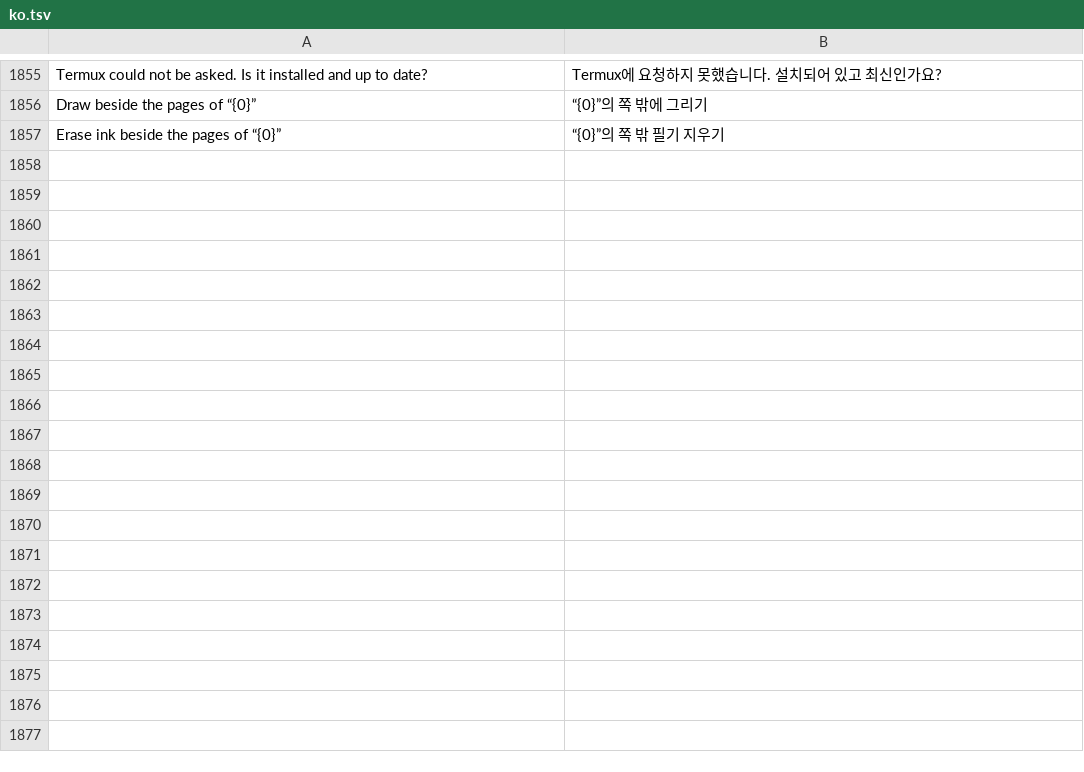
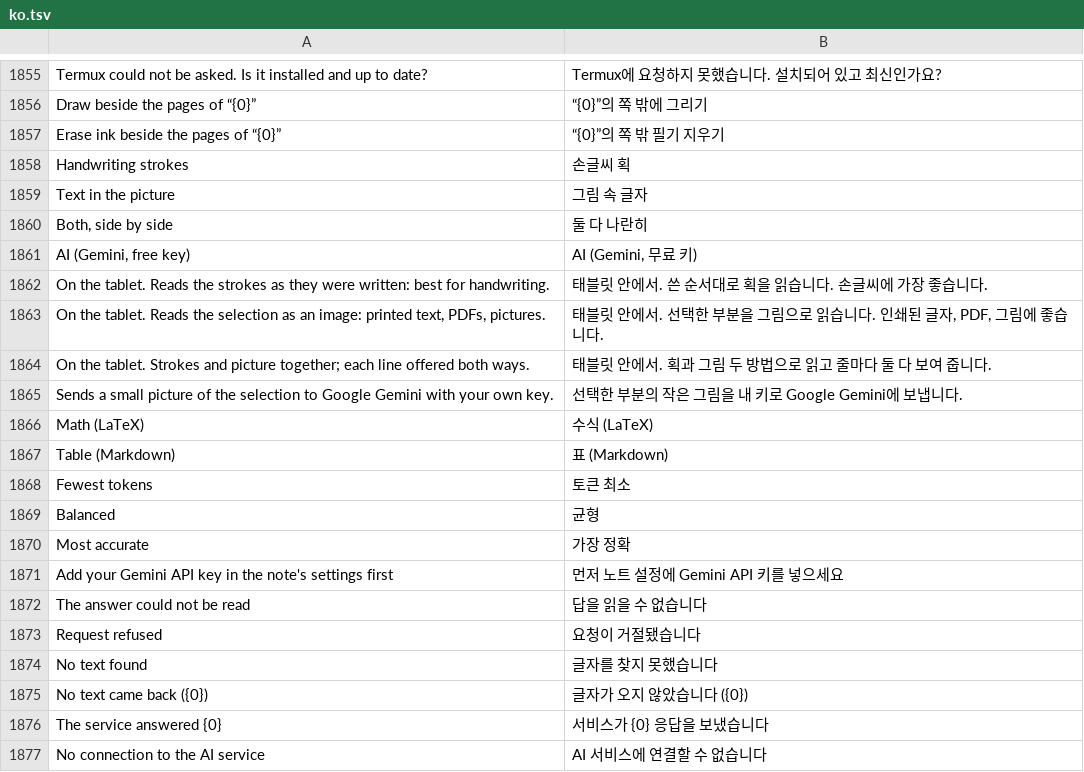
Before and after one commit to whyitworks0415/Notesis, a TSV file: app/src/main/assets/i18n/ko.tsv, drawn as a sheet; only a part is shown, gaps mark what is left out; the diff covers the shown part only; the diff names each change by its address in the sheet, - before the commit and + after, or states it on an @@ line.

```diff
--- a/app/src/main/assets/i18n/ko.tsv
+++ b/app/src/main/assets/i18n/ko.tsv
+row 1858: Handwriting strokes | 손글씨 획
+row 1859: Text in the picture | 그림 속 글자
+row 1860: Both, side by side | 둘 다 나란히
+row 1861: AI (Gemini, free key) | AI (Gemini, 무료 키)
+row 1862: On the tablet. Reads the strokes as they were written: best for handwriting. | 태블릿 안에서. 쓴 순서대로 획을 읽습니다. 손글씨에 가장 좋습니다.
+row 1863: On the tablet. Reads the selection as an image: printed text, PDFs, pictures. | 태블릿 안에서. 선택한 부분을 그림으로 읽습니다. 인쇄된 글자, PDF, 그림에 좋습니다.
+row 1864: On the tablet. Strokes and picture together; each line offered both ways. | 태블릿 안에서. 획과 그림 두 방법으로 읽고 줄마다 둘 다 보여 줍니다.
+row 1865: Sends a small picture of the selection to Google Gemini with your own key. | 선택한 부분의 작은 그림을 내 키로 Google Gemini에 보냅니다.
+row 1866: Math (LaTeX) | 수식 (LaTeX)
+row 1867: Table (Markdown) | 표 (Markdown)
+row 1868: Fewest tokens | 토큰 최소
+row 1869: Balanced | 균형
+row 1870: Most accurate | 가장 정확
+row 1871: Add your Gemini API key in the note's settings first | 먼저 노트 설정에 Gemini API 키를 넣으세요
+row 1872: The answer could not be read | 답을 읽을 수 없습니다
+row 1873: Request refused | 요청이 거절됐습니다
+row 1874: No text found | 글자를 찾지 못했습니다
+row 1875: No text came back ({0}) | 글자가 오지 않았습니다 ({0})
+row 1876: The service answered {0} | 서비스가 {0} 응답을 보냈습니다
+row 1877: No connection to the AI service | AI 서비스에 연결할 수 없습니다
```
Also changed, not shown: 24 added rows elsewhere in this file, 21 other files.
